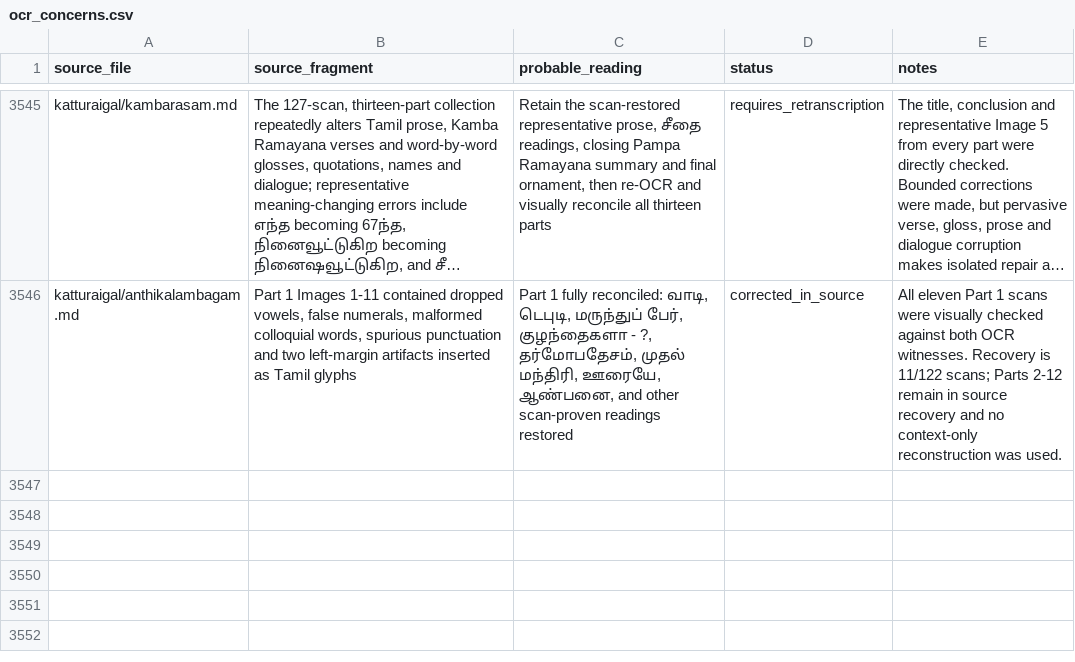
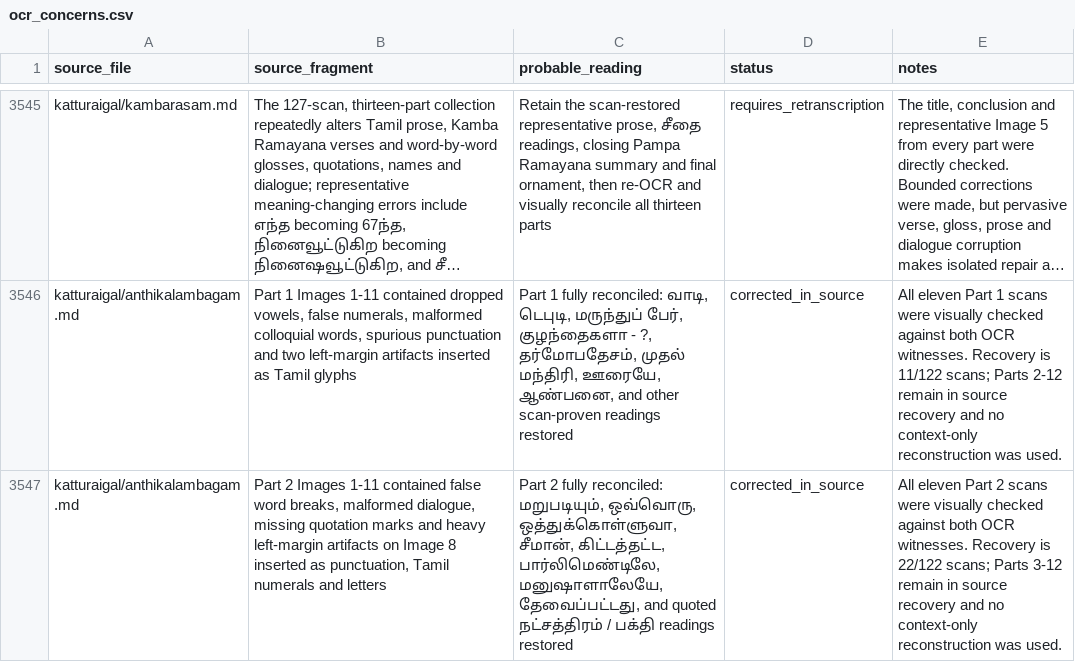
Before and after one commit to pugazg/anna-corpus, a CSV file: outputs/annavin_text_extractor/translated_contents/_translation_state/ocr_concerns.csv, drawn as a sheet; only a part is shown, gaps mark what is left out; long unchanged cells end in …; the diff names each change by its address in the sheet, - before the commit and + after, or states it on an @@ line.

Commit message:
recovery: reconcile Anthikalambagam part 2

```diff
--- a/outputs/annavin_text_extractor/translated_contents/_translation_state/ocr_concerns.csv
+++ b/outputs/annavin_text_extractor/translated_contents/_translation_state/ocr_concerns.csv
+row 3547: katturaigal/anthikalambagam.md | Part 2 Images 1-11 contained false word breaks, malformed dialogue, missing quotation marks and heavy left-margin artifacts on Image 8 inserted as punctuation, Tamil numerals and letters | Part 2 fully reconciled: மறுபடியும், ஒவ்வொரு, ஒத்துக்கொள்ளுவா, சீமான், கிட்டத்தட்ட, பார்லிமெண்டிலே, மனுஷாளாலேயே, தேவைப்பட்டது, and quoted நட்சத்திரம் / பக்தி readings restored | corrected_in_source | All eleven Part 2 scans were visually checked against both OCR witnesses. Recovery is 22/122 scans; Parts 3-12 remain in source recovery and no context-only reconstruction was used.
```
Also changed, not shown: 2 other files.
